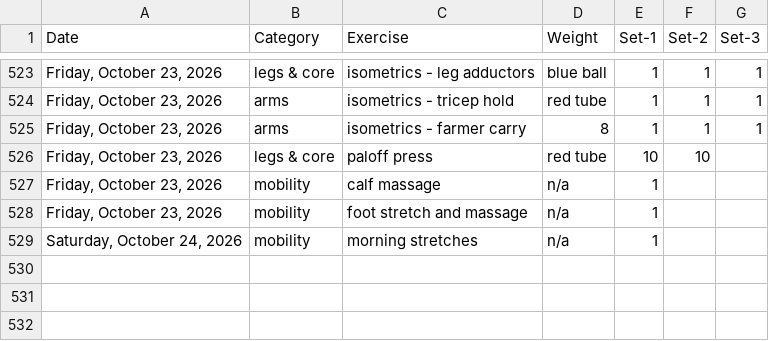
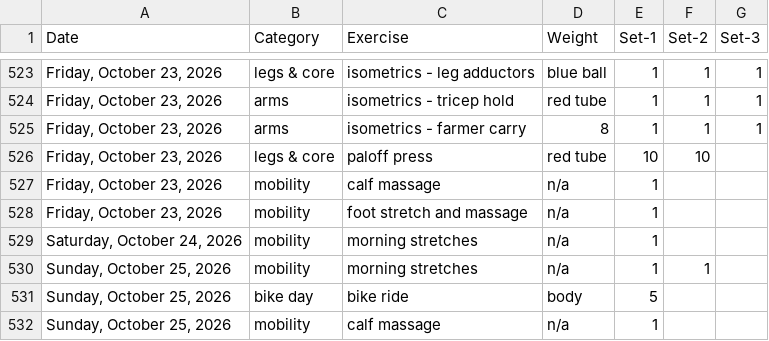
Before and after one commit to bcdatavis/fitness-tracker, a CSV file: log/workout-log.csv, drawn as a sheet; only a part is shown, gaps mark what is left out; the diff names each change by its address in the sheet, - before the commit and + after, or states it on an @@ line.

Commit message:
Workout Log Sunday, October 25, 2026

```diff
--- a/log/workout-log.csv
+++ b/log/workout-log.csv
+row 530: Sunday, October 25, 2026 | mobility | morning stretches | n/a | 1 | 1
+row 531: Sunday, October 25, 2026 | bike day | bike ride | body | 5
+row 532: Sunday, October 25, 2026 | mobility | calf massage | n/a | 1
```
